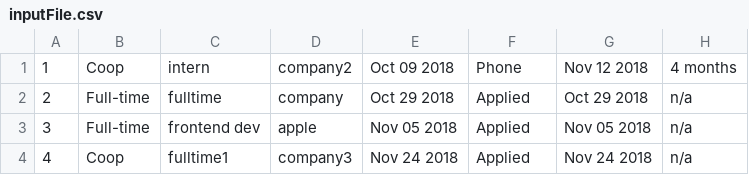
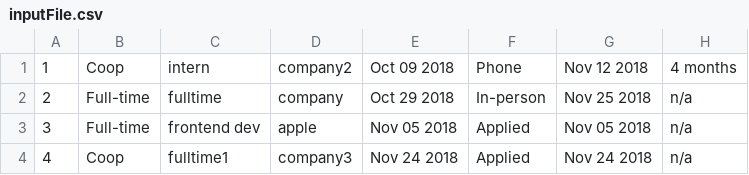
Before and after one commit to celine-liew/job-application-tracker, a CSV file: inputFile.csv, drawn as a sheet.

```diff
--- a/inputFile.csv
+++ b/inputFile.csv
@@ -1,3 +1,3 @@
 1,Coop,intern,company2,Oct 09 2018,Phone,Nov 12 2018,4 months
-2,Full-time,fulltime,company,Oct 29 2018,Applied,Oct 29 2018,n/a
+2,Full-time,fulltime,company,Oct 29 2018,In-person,Nov 25 2018,n/a
 3,Full-time,frontend dev,apple,Nov 05 2018,Applied,Nov 05 2018,n/a
```
Also changed, not shown: 6 other files.
